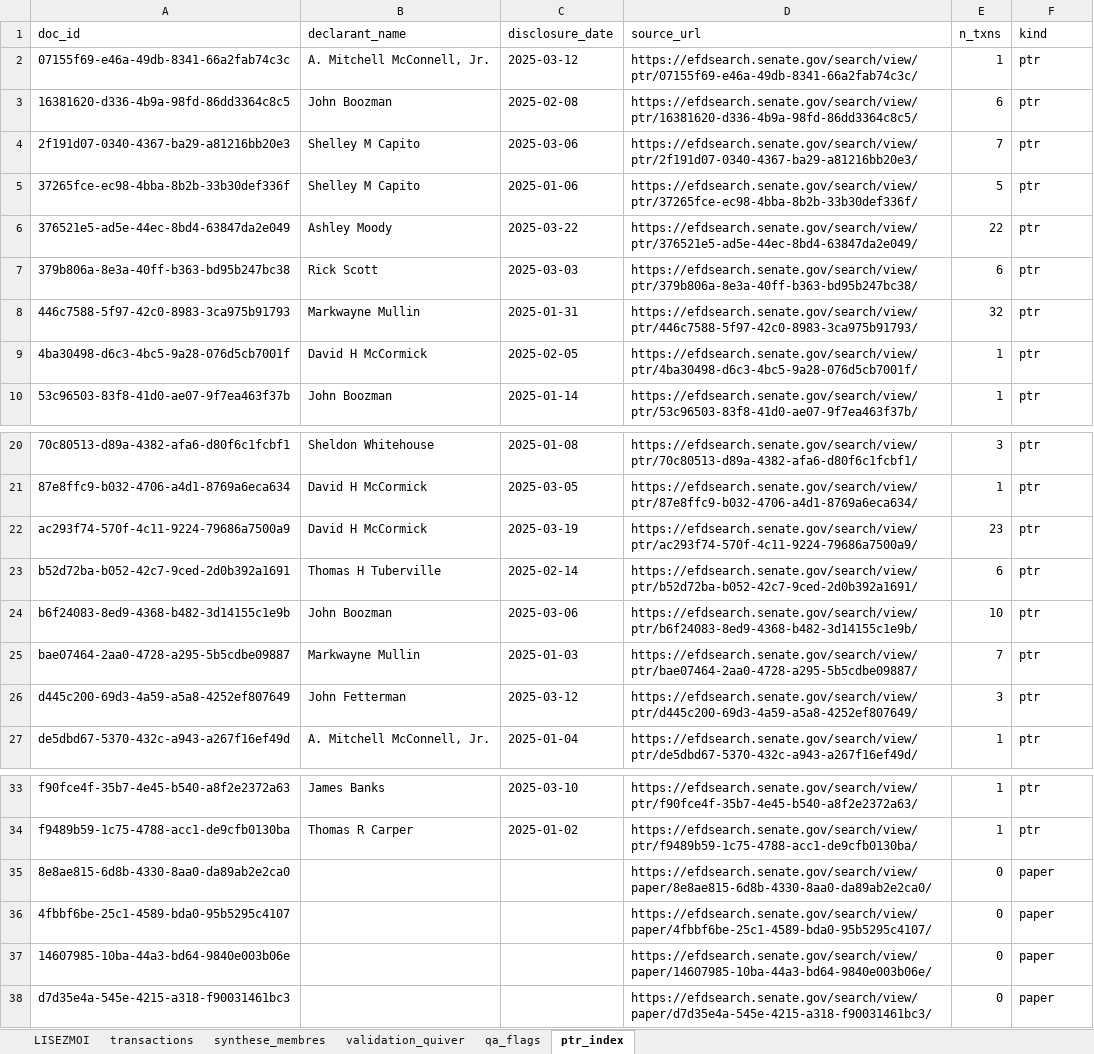
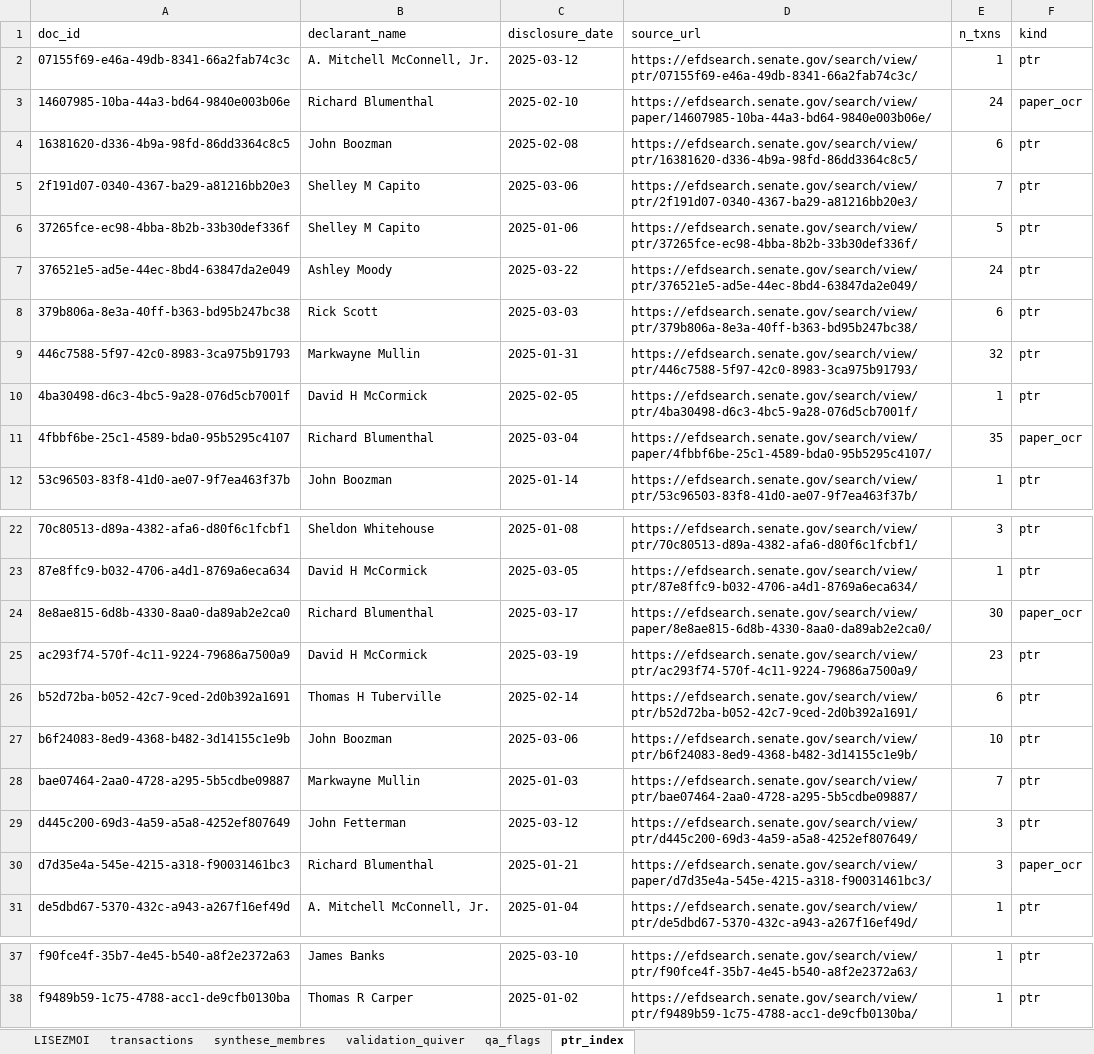
Before and after one commit to alicelmre2705/Congress-Trading-Signal, an Excel workbook: 1 SENAT/senat_2025_test/data_v1_senate/tables/senate_2025q1_FINAL.xlsx, sheet ptr_index, drawn as a sheet; only a part is shown, gaps mark what is left out; values as stored, in another font and other column widths than the file's, no borders; removed rows and columns are numbered as before the commit, all else as after; the diff covers the shown part only; the diff names each change by its address in the sheet, - before the commit and + after, or states it on an @@ line.

Commit message:
Sénat Q1 2025 : dossier autonome + OCR des 4 PTR papier (375 txns)
- Indépendance totale du dossier : référentiel YAML vendu en local
  (data_v1_senate/reference/), .env + .venv + requirements.txt locaux,
  suppression de _find_repo_root/ROOT. Aucune lecture hors du dossier
  (lxml/bs4 ajoutés pour pd.read_html, anthropic/pillow pour l'OCR).
- OCR papier (senate_ocr.py, Claude Vision + tool_use, cache versionné) :
  les 4 PTR papier (tous Sén. Blumenthal B001277) → +92 transactions.
  Garde-fou dates via la période de la lettre d'accompagnement.
- Dédup non destructrice (occurrence_index) : récupère 3 vraies transactions
  Moody détruites par drop_duplicates (280 → 283 en électronique).
- Parité schéma House : +amount_split_flag, +occurrence_index (23 colonnes).
- Fusion digital+OCR → 375 transactions, 18 sénateurs. Quiver : nous=375 ≥ 164,
  Blumenthal 92 vs 0 (OCR 100% additif). README + RAPPORT_VALIDATION à jour.

```diff
--- a/1 SENAT/senat_2025_test/data_v1_senate/tables/senate_2025q1_FINAL.xlsx (sheet ptr_index)
+++ b/1 SENAT/senat_2025_test/data_v1_senate/tables/senate_2025q1_FINAL.xlsx (sheet ptr_index)
+row 3: 14607985-10ba-44a3-bd64-9840e003b06e | Richard Blumenthal | 2025-02-10 | https://efdsearch.senate.gov/search/view/paper/14607985-10ba-44a3-bd64-9840e003b06e/ | 24 | paper_ocr
-E7 (n_txns): 22
+E7 (n_txns): 24
+row 11: 4fbbf6be-25c1-4589-bda0-95b5295c4107 | Richard Blumenthal | 2025-03-04 | https://efdsearch.senate.gov/search/view/paper/4fbbf6be-25c1-4589-bda0-95b5295c4107/ | 35 | paper_ocr
+row 24: 8e8ae815-6d8b-4330-8aa0-da89ab2e2ca0 | Richard Blumenthal | 2025-03-17 | https://efdsearch.senate.gov/search/view/paper/8e8ae815-6d8b-4330-8aa0-da89ab2e2ca0/ | 30 | paper_ocr
+row 30: d7d35e4a-545e-4215-a318-f90031461bc3 | Richard Blumenthal | 2025-01-21 | https://efdsearch.senate.gov/search/view/paper/d7d35e4a-545e-4215-a318-f90031461bc3/ | 3 | paper_ocr
-row 35: 8e8ae815-6d8b-4330-8aa0-da89ab2e2ca0 |  |  | https://efdsearch.senate.gov/search/view/paper/8e8ae815-6d8b-4330-8aa0-da89ab2e2ca0/ | 0 | paper
-row 36: 4fbbf6be-25c1-4589-bda0-95b5295c4107 |  |  | https://efdsearch.senate.gov/search/view/paper/4fbbf6be-25c1-4589-bda0-95b5295c4107/ | 0 | paper
-row 37: 14607985-10ba-44a3-bd64-9840e003b06e |  |  | https://efdsearch.senate.gov/search/view/paper/14607985-10ba-44a3-bd64-9840e003b06e/ | 0 | paper
-row 38: d7d35e4a-545e-4215-a318-f90031461bc3 |  |  | https://efdsearch.senate.gov/search/view/paper/d7d35e4a-545e-4215-a318-f90031461bc3/ | 0 | paper
```
Also changed, not shown: 1 edited cell elsewhere in this sheet, sheet transactions, sheet synthese_membres, sheet validation_quiver, sheet LISEZMOI, 42 other files.
